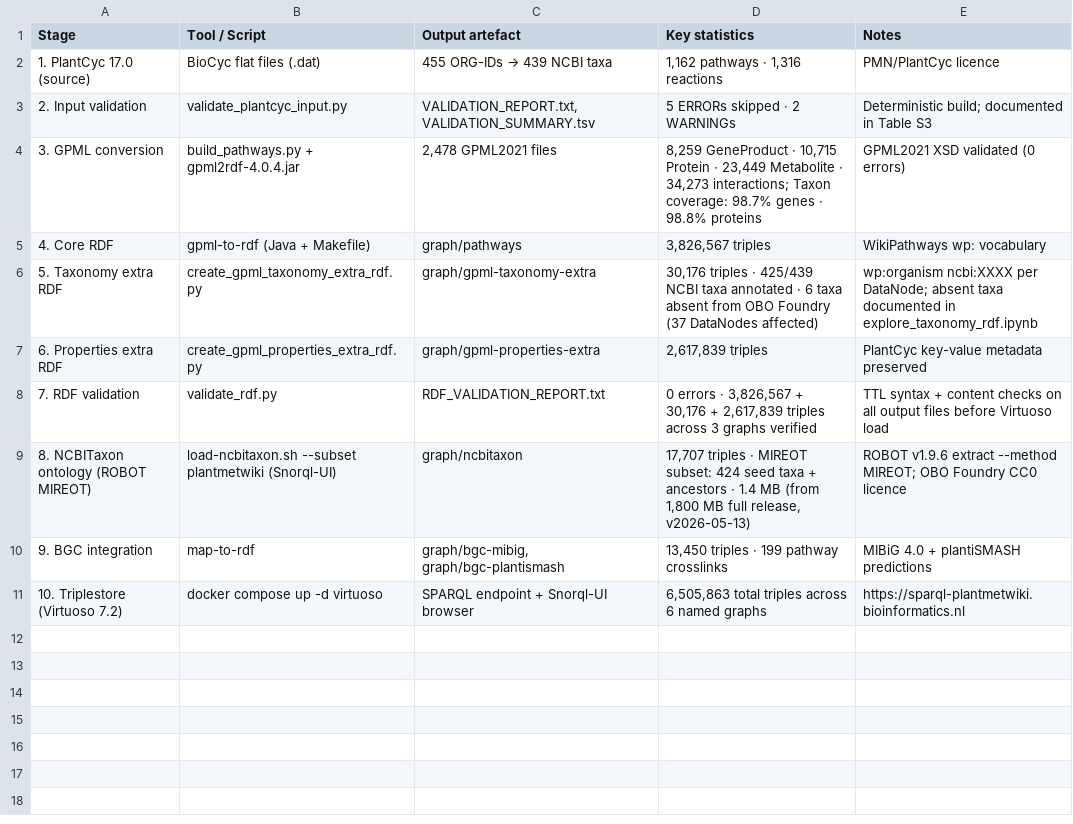
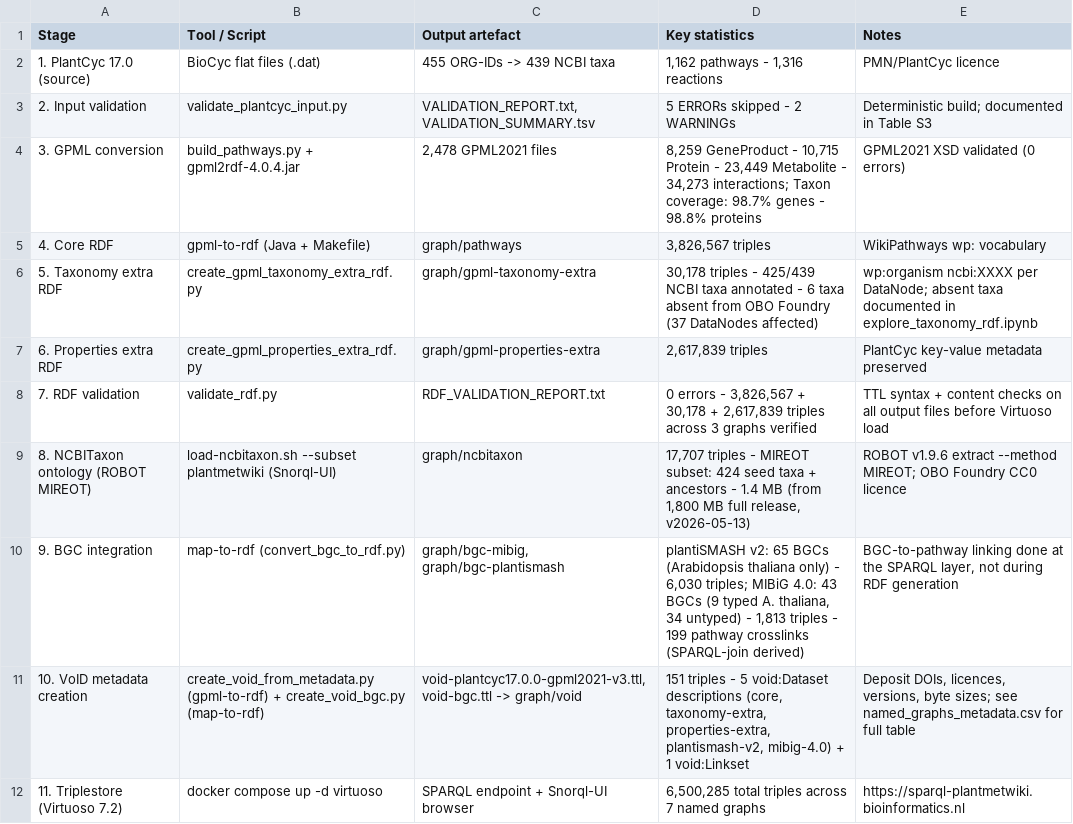
Before and after one commit to pathway-lod/gpml-to-rdf, a TSV file: notebooks/figures/output/pipeline_table.tsv, drawn as a sheet.

Commit message:
Overhaul notebook 06 pipeline overview: corrected stats, 7 named graphs, VoID stage
- Fix all triple counts against release bundles (plantiSMASH 6,030; MIBiG 1,813;
  taxonomy-extra 30,178; void 151); total 6,500,285 across 7 named graphs
- Split bgc node into separate graph/bgc-plantismash and graph/bgc-mibig boxes
- Add VoID creation as pipeline stage (table + tool node + g_void named graph box)
- Move SPARQL endpoint into Access & results cluster; restore sparql→snorql edge
- Nest core RDF graphs in dashed sub-cluster for reliable visual grouping
- Add wikidata_src→sparql_examples federated SPARQL dashed edge
- Add plantiSMASH v2/65 BGCs/A. thaliana only and MIBiG 4.0/43 BGCs detail
- Add export_named_graph_metadata.py script (--mode files / --mode endpoint)
- Add named_graphs_metadata.csv (8 rows: 7 graphs + TOTAL)
- Rewrite notebook caption with corrected numbers and 7-graph breakdown

```diff
--- a/notebooks/figures/output/pipeline_table.tsv
+++ b/notebooks/figures/output/pipeline_table.tsv
@@ -1,11 +1,12 @@
 Stage	Tool / Script	Output artefact	Key statistics	Notes
-1. PlantCyc 17.0 (source)	BioCyc flat files (.dat)	455 ORG-IDs → 439 NCBI taxa	1,162 pathways · 1,316 reactions	PMN/PlantCyc licence
-2. Input validation	validate_plantcyc_input.py	VALIDATION_REPORT.txt, VALIDATION_SUMMARY.tsv	5 ERRORs skipped · 2 WARNINGs	Deterministic build; documented in Table S3
-3. GPML conversion	build_pathways.py + gpml2rdf-4.0.4.jar	2,478 GPML2021 files	8,259 GeneProduct · 10,715 Protein · 23,449 Metabolite · 34,273 interactions; Taxon coverage: 98.7% genes · 98.8% proteins	GPML2021 XSD validated (0 errors)
+1. PlantCyc 17.0 (source)	BioCyc flat files (.dat)	455 ORG-IDs -> 439 NCBI taxa	1,162 pathways - 1,316 reactions	PMN/PlantCyc licence
+2. Input validation	validate_plantcyc_input.py	VALIDATION_REPORT.txt, VALIDATION_SUMMARY.tsv	5 ERRORs skipped - 2 WARNINGs	Deterministic build; documented in Table S3
+3. GPML conversion	build_pathways.py + gpml2rdf-4.0.4.jar	2,478 GPML2021 files	8,259 GeneProduct - 10,715 Protein - 23,449 Metabolite - 34,273 interactions; Taxon coverage: 98.7% genes - 98.8% proteins	GPML2021 XSD validated (0 errors)
 4. Core RDF	gpml-to-rdf (Java + Makefile)	graph/pathways	3,826,567 triples	WikiPathways wp: vocabulary
-5. Taxonomy extra RDF	create_gpml_taxonomy_extra_rdf.py	graph/gpml-taxonomy-extra	30,176 triples · 425/439 NCBI taxa annotated · 6 taxa absent from OBO Foundry (37 DataNodes affected)	wp:organism ncbi:XXXX per DataNode; absent taxa documented in explore_taxonomy_rdf.ipynb
+5. Taxonomy extra RDF	create_gpml_taxonomy_extra_rdf.py	graph/gpml-taxonomy-extra	30,178 triples - 425/439 NCBI taxa annotated - 6 taxa absent from OBO Foundry (37 DataNodes affected)	wp:organism ncbi:XXXX per DataNode; absent taxa documented in explore_taxonomy_rdf.ipynb
 6. Properties extra RDF	create_gpml_properties_extra_rdf.py	graph/gpml-properties-extra	2,617,839 triples	PlantCyc key-value metadata preserved
-7. RDF validation	validate_rdf.py	RDF_VALIDATION_REPORT.txt	0 errors · 3,826,567 + 30,176 + 2,617,839 triples across 3 graphs verified	TTL syntax + content checks on all output files before Virtuoso load
-8. NCBITaxon ontology (ROBOT MIREOT)	load-ncbitaxon.sh --subset plantmetwiki (Snorql-UI)	graph/ncbitaxon	17,707 triples · MIREOT subset: 424 seed taxa + ancestors · 1.4 MB (from 1,800 MB full release, v2026-05-13)	ROBOT v1.9.6 extract --method MIREOT; OBO Foundry CC0 licence
-9. BGC integration	map-to-rdf	graph/bgc-mibig, graph/bgc-plantismash	13,450 triples · 199 pathway crosslinks	MIBiG 4.0 + plantiSMASH predictions
-10. Triplestore (Virtuoso 7.2)	docker compose up -d virtuoso	SPARQL endpoint + Snorql-UI browser	6,505,863 total triples across 6 named graphs	https://sparql-plantmetwiki.bioinformatics.nl
+7. RDF validation	validate_rdf.py	RDF_VALIDATION_REPORT.txt	0 errors - 3,826,567 + 30,178 + 2,617,839 triples across 3 graphs verified	TTL syntax + content checks on all output files before Virtuoso load
+8. NCBITaxon ontology (ROBOT MIREOT)	load-ncbitaxon.sh --subset plantmetwiki (Snorql-UI)	graph/ncbitaxon	17,707 triples - MIREOT subset: 424 seed taxa + ancestors - 1.4 MB (from 1,800 MB full release, v2026-05-13)	ROBOT v1.9.6 extract --method MIREOT; OBO Foundry CC0 licence
+9. BGC integration	map-to-rdf (convert_bgc_to_rdf.py)	graph/bgc-mibig, graph/bgc-plantismash	plantiSMASH v2: 65 BGCs (Arabidopsis thaliana only) - 6,030 triples; MIBiG 4.0: 43 BGCs (9 typed A. thaliana, 34 untyped) - 1,813 triples - 199 pathway crosslinks (SPARQL-join derived)	BGC-to-pathway linking done at the SPARQL layer, not during RDF generation
+10. VoID metadata creation	create_void_from_metadata.py (gpml-to-rdf) + create_void_bgc.py (map-to-rdf)	void-plantcyc17.0.0-gpml2021-v3.ttl, void-bgc.ttl -> graph/void	151 triples - 5 void:Dataset descriptions (core, taxonomy-extra, properties-extra, plantismash-v2, mibig-4.0) + 1 void:Linkset	Deposit DOIs, licences, versions, byte sizes; see named_graphs_metadata.csv for full table
+11. Triplestore (Virtuoso 7.2)	docker compose up -d virtuoso	SPARQL endpoint + Snorql-UI browser	6,500,285 total triples across 7 named graphs	https://sparql-plantmetwiki.bioinformatics.nl
```
Also changed, not shown: 10 other files.
